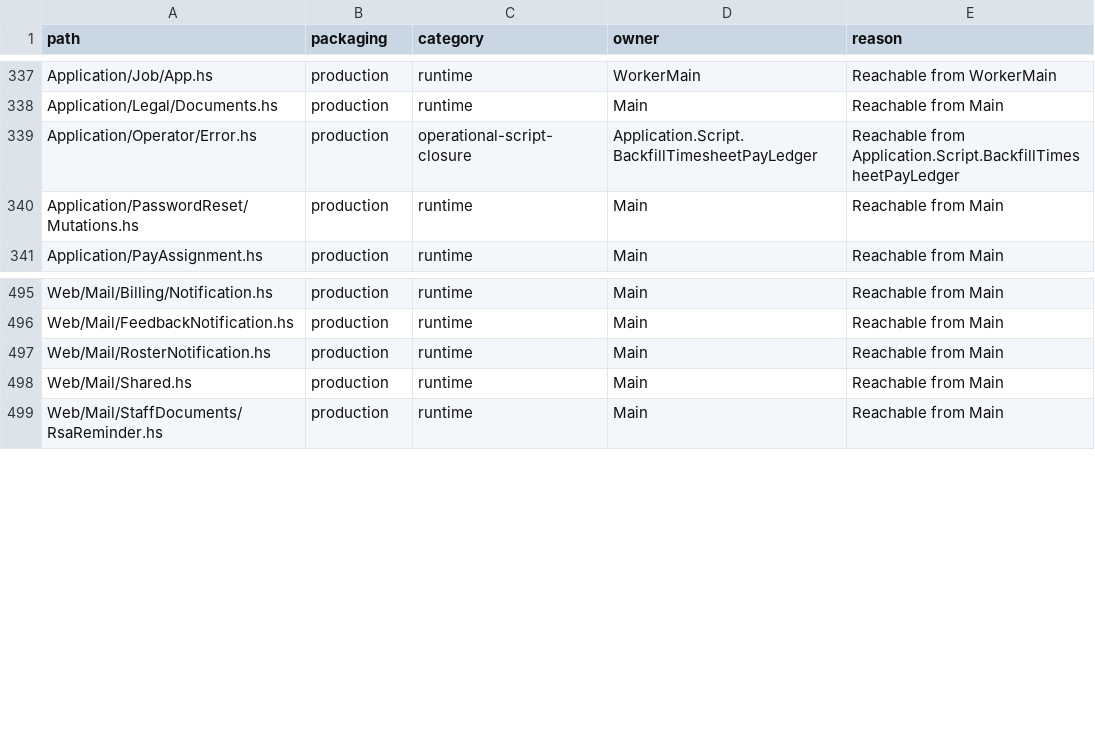
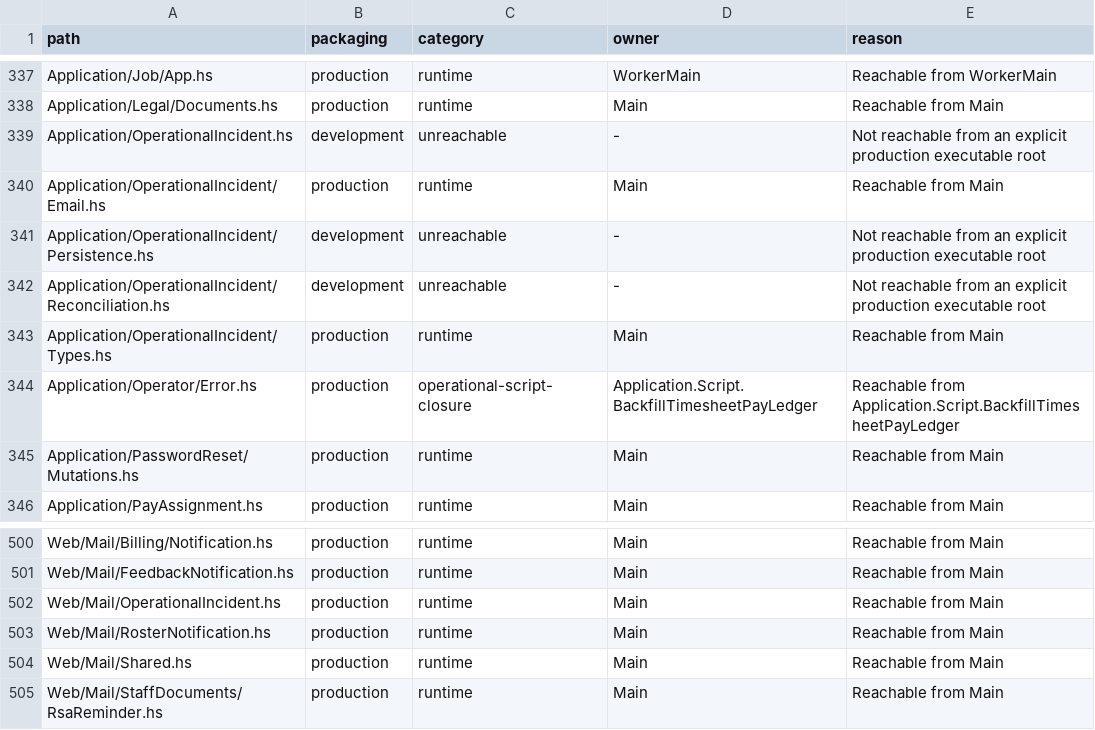
Before and after one commit to BeaudanBrown/ihp-roster, a TSV file: Config/nix/production-module-inventory.tsv, drawn as a sheet; only a part is shown, gaps mark what is left out; the diff names each change by its address in the sheet, - before the commit and + after, or states it on an @@ line.

Commit message:
Persist operational incident transitions

```diff
--- a/Config/nix/production-module-inventory.tsv
+++ b/Config/nix/production-module-inventory.tsv
+row 339: Application/OperationalIncident.hs | development | unreachable | - | Not reachable from an explicit production executable root
+row 340: Application/OperationalIncident/Email.hs | production | runtime | Main | Reachable from Main
+row 341: Application/OperationalIncident/Persistence.hs | development | unreachable | - | Not reachable from an explicit production executable root
+row 342: Application/OperationalIncident/Reconciliation.hs | development | unreachable | - | Not reachable from an explicit production executable root
+row 343: Application/OperationalIncident/Types.hs | production | runtime | Main | Reachable from Main
+row 502: Web/Mail/OperationalIncident.hs | production | runtime | Main | Reachable from Main
```
Also changed, not shown: 15 other files.
